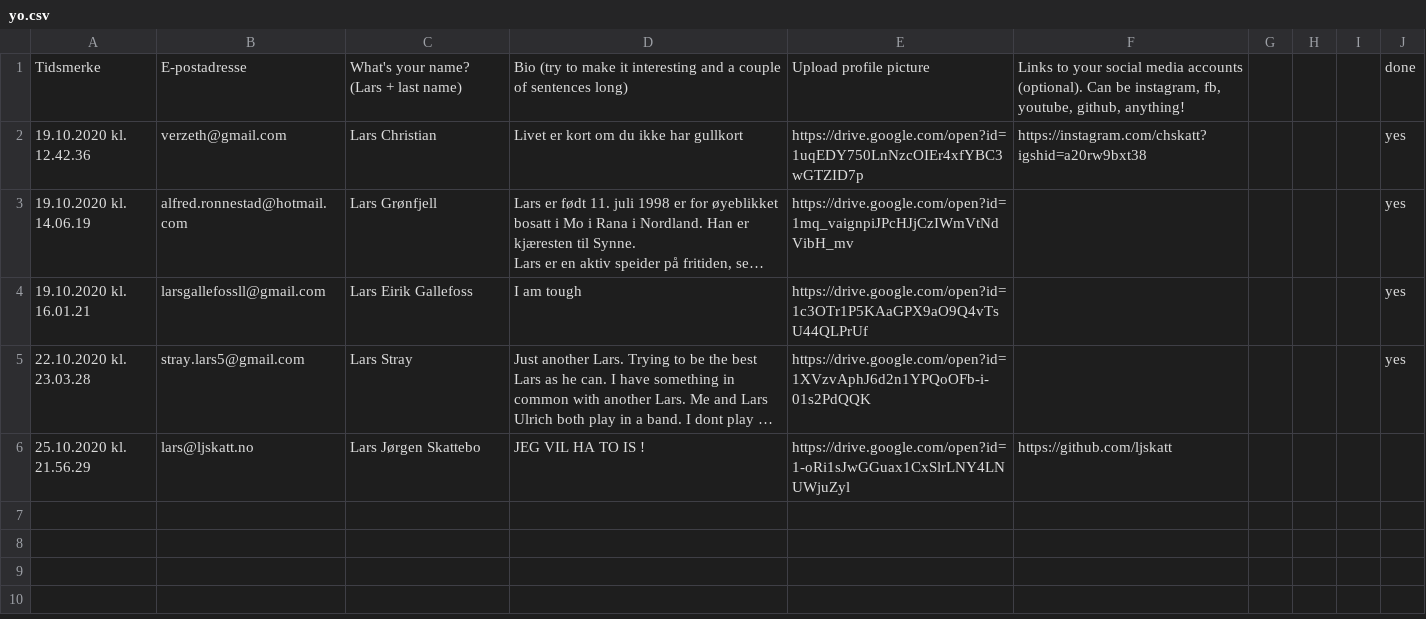
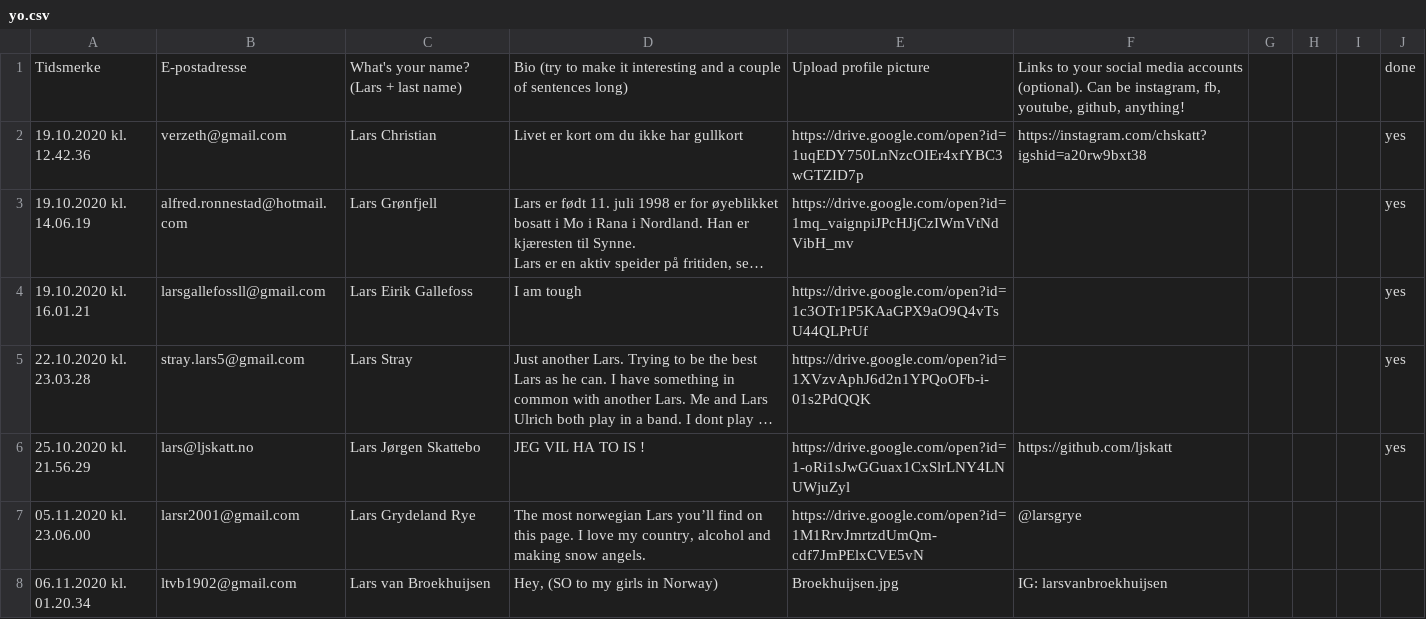
Before and after one commit to larskarbo/lars-info, a CSV file: scrapingv2/yo.csv, drawn as a sheet; long unchanged cells end in …; the diff names each change by its address in the sheet, - before the commit and + after, or states it on an @@ line.

```diff
--- a/scrapingv2/yo.csv
+++ b/scrapingv2/yo.csv
-J6: (empty)
+J6: yes
+row 7: 05.11.2020 kl. 23.06.00 | larsr2001@gmail.com | Lars Grydeland Rye | The most norwegian Lars you’ll find on this page. I love my country, alcohol and making snow angels. | https://drive.google.com/open?id=1M1RrvJmrtzdUmQm-cdf7JmPElxCVE5vN | @larsgrye
+row 8: 06.11.2020 kl. 01.20.34 | ltvb1902@gmail.com | Lars van Broekhuijsen | Hey, (SO to my girls in Norway) | Broekhuijsen.jpg | IG: larsvanbroekhuijsen
```
Also changed, not shown: 7 other files.
